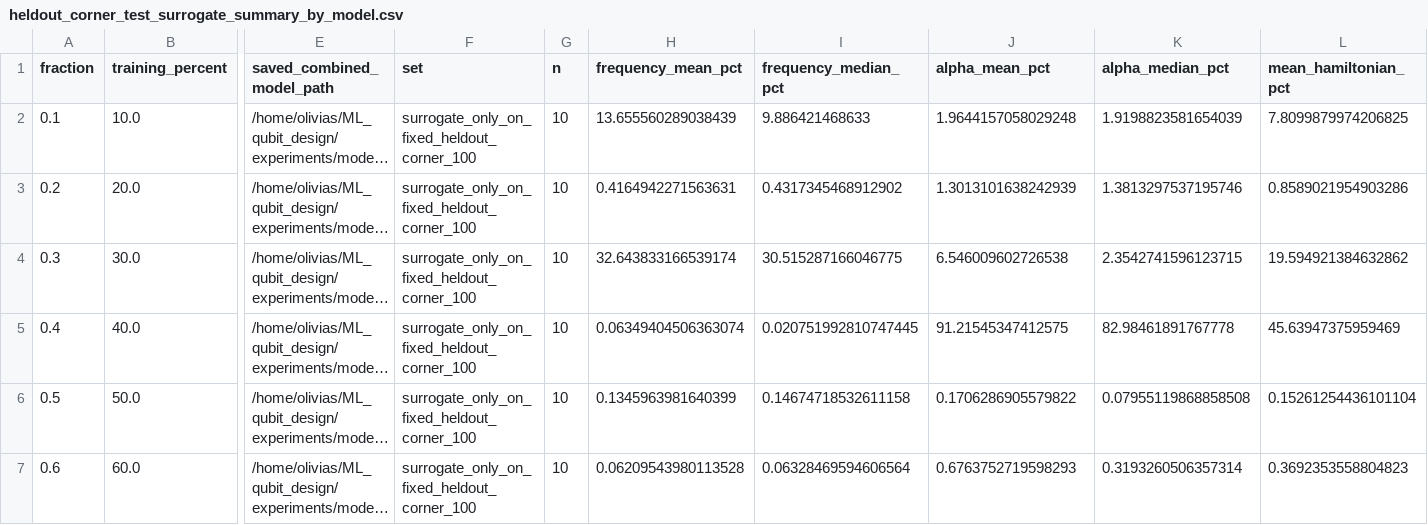
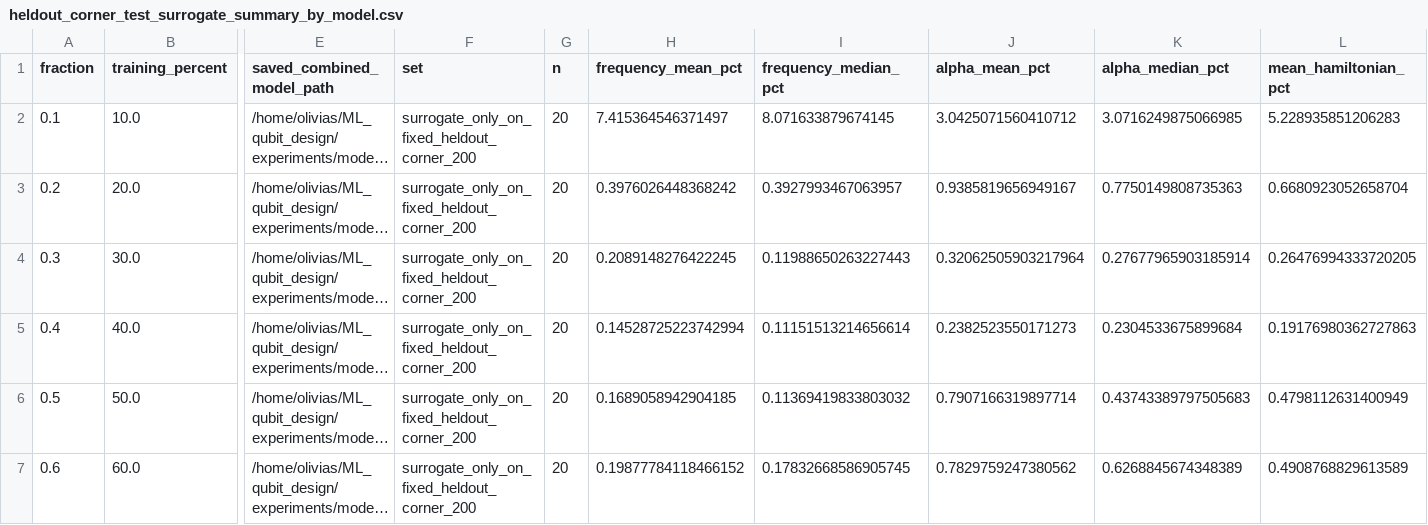
Before and after one commit to CosmiQuantum/ML_qubit_design, a CSV file: experiments/model_predict_qubit_TransmonCross_Hamiltonian_params/results/validation/data_amount_sweep_heldout_corner_ansys/heldout_corner_test_surrogate_summary_by_model.csv, drawn as a sheet; only a part is shown, gaps mark what is left out; long unchanged cells end in …; the diff covers the shown part only; the diff names each change by its address in the sheet, - before the commit and + after, or states it on an @@ line.

```diff
--- a/experiments/model_predict_qubit_TransmonCross_Hamiltonian_params/results/validation/data_amount_sweep_heldout_corner_ansys/heldout_corner_test_surrogate_summary_by_model.csv
+++ b/experiments/model_predict_qubit_TransmonCross_Hamiltonian_params/results/validation/data_amount_sweep_heldout_corner_ansys/heldout_corner_test_surrogate_summary_by_model.csv
-F2:F7 (set): surrogate_only_on_fixed_heldout_corner_100
+F2:F7 (set): surrogate_only_on_fixed_heldout_corner_200
-G2:G7 (n): 10
+G2:G7 (n): 20
-H2 (frequency_mean_pct): 13.655560289038439
+H2 (frequency_mean_pct): 7.415364546371497
-I2 (frequency_median_pct): 9.886421468633
+I2 (frequency_median_pct): 8.071633879674145
-J2 (alpha_mean_pct): 1.9644157058029248
+J2 (alpha_mean_pct): 3.0425071560410712
-K2 (alpha_median_pct): 1.9198823581654039
+K2 (alpha_median_pct): 3.0716249875066985
-L2 (mean_hamiltonian_pct): 7.8099879974206825
+L2 (mean_hamiltonian_pct): 5.228935851206283
-H3 (frequency_mean_pct): 0.4164942271563631
+H3 (frequency_mean_pct): 0.3976026448368242
-I3 (frequency_median_pct): 0.4317345468912902
+I3 (frequency_median_pct): 0.3927993467063957
-J3 (alpha_mean_pct): 1.3013101638242939
+J3 (alpha_mean_pct): 0.9385819656949167
-K3 (alpha_median_pct): 1.3813297537195746
+K3 (alpha_median_pct): 0.7750149808735363
-L3 (mean_hamiltonian_pct): 0.8589021954903286
+L3 (mean_hamiltonian_pct): 0.6680923052658704
-H4 (frequency_mean_pct): 32.643833166539174
+H4 (frequency_mean_pct): 0.2089148276422245
-I4 (frequency_median_pct): 30.515287166046775
+I4 (frequency_median_pct): 0.11988650263227443
-J4 (alpha_mean_pct): 6.546009602726538
+J4 (alpha_mean_pct): 0.32062505903217964
-K4 (alpha_median_pct): 2.3542741596123715
+K4 (alpha_median_pct): 0.27677965903185914
-L4 (mean_hamiltonian_pct): 19.594921384632862
+L4 (mean_hamiltonian_pct): 0.26476994333720205
-H5 (frequency_mean_pct): 0.06349404506363074
+H5 (frequency_mean_pct): 0.14528725223742994
-I5 (frequency_median_pct): 0.020751992810747445
+I5 (frequency_median_pct): 0.11151513214656614
-J5 (alpha_mean_pct): 91.21545347412575
+J5 (alpha_mean_pct): 0.2382523550171273
-K5 (alpha_median_pct): 82.98461891767778
+K5 (alpha_median_pct): 0.2304533675899684
-L5 (mean_hamiltonian_pct): 45.63947375959469
+L5 (mean_hamiltonian_pct): 0.19176980362727863
-H6 (frequency_mean_pct): 0.1345963981640399
+H6 (frequency_mean_pct): 0.1689058942904185
-I6 (frequency_median_pct): 0.14674718532611158
+I6 (frequency_median_pct): 0.11369419833803032
-J6 (alpha_mean_pct): 0.1706286905579822
+J6 (alpha_mean_pct): 0.7907166319897714
-K6 (alpha_median_pct): 0.07955119868858508
+K6 (alpha_median_pct): 0.43743389797505683
-L6 (mean_hamiltonian_pct): 0.15261254436101104
+L6 (mean_hamiltonian_pct): 0.4798112631400949
-H7 (frequency_mean_pct): 0.06209543980113528
+H7 (frequency_mean_pct): 0.19877784118466152
-I7 (frequency_median_pct): 0.06328469594606564
+I7 (frequency_median_pct): 0.17832668586905745
-J7 (alpha_mean_pct): 0.6763752719598293
+J7 (alpha_mean_pct): 0.7829759247380562
-K7 (alpha_median_pct): 0.3193260506357314
+K7 (alpha_median_pct): 0.6268845674348389
-L7 (mean_hamiltonian_pct): 0.3692353558804823
+L7 (mean_hamiltonian_pct): 0.4908768829613589
```
Also changed, not shown: 28 edited cells elsewhere in this file, experiments/model_predict_qubit_TransmonCross_Hamiltonian_params/data_amount_sweep_corner_far_to_near_retrained_surrogate.csv, experiments/model_predict_qubit_TransmonCross_Hamiltonian_params/data_amount_sweep_corner_far_to_near_retrained_surrogate_summary.csv, 50 other files.
